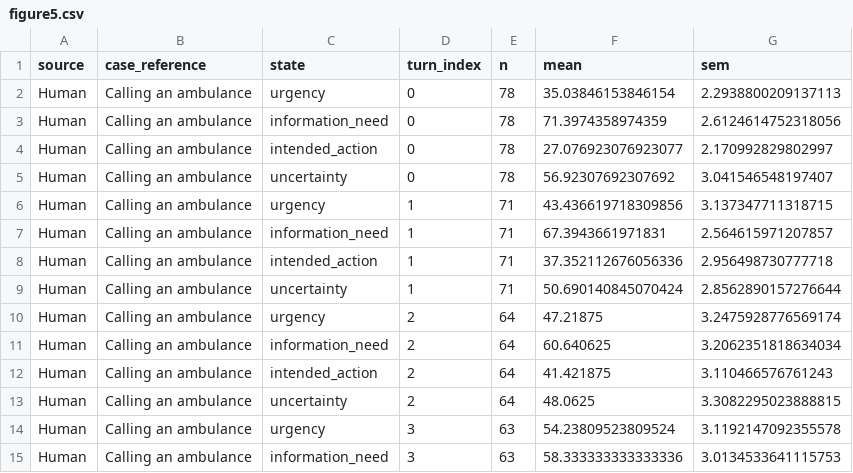
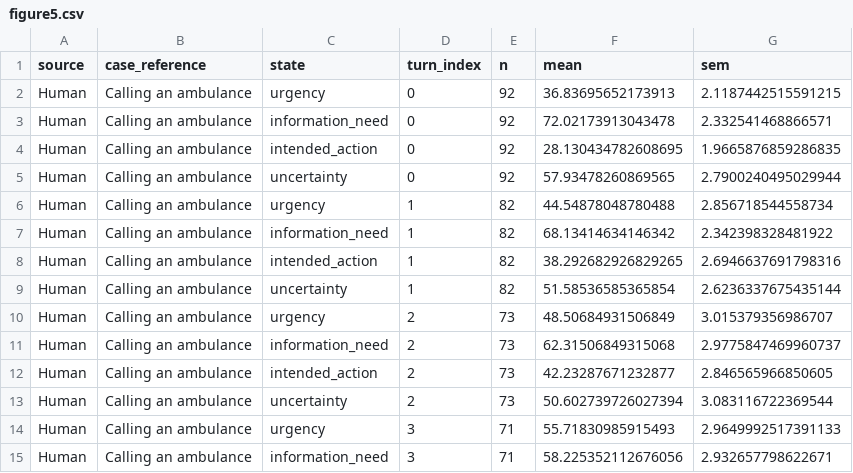
Before and after one commit to yinqihuang/socialagent-observability, a CSV file: data/figure5.csv, drawn as a sheet; only a part is shown; the diff covers the shown part only.

```diff
--- a/data/figure5.csv
+++ b/data/figure5.csv
@@ -1,15 +1,15 @@
 source,case_reference,state,turn_index,n,mean,sem
-Human,Calling an ambulance,urgency,0,78,35.03846153846154,2.2938800209137113
-Human,Calling an ambulance,information_need,0,78,71.3974358974359,2.6124614752318056
-Human,Calling an ambulance,intended_action,0,78,27.076923076923077,2.170992829802997
-Human,Calling an ambulance,uncertainty,0,78,56.92307692307692,3.041546548197407
-Human,Calling an ambulance,urgency,1,71,43.436619718309856,3.137347711318715
-Human,Calling an ambulance,information_need,1,71,67.3943661971831,2.564615971207857
-Human,Calling an ambulance,intended_action,1,71,37.352112676056336,2.956498730777718
-Human,Calling an ambulance,uncertainty,1,71,50.690140845070424,2.8562890157276644
-Human,Calling an ambulance,urgency,2,64,47.21875,3.2475928776569174
-Human,Calling an ambulance,information_need,2,64,60.640625,3.2062351818634034
-Human,Calling an ambulance,intended_action,2,64,41.421875,3.110466576761243
-Human,Calling an ambulance,uncertainty,2,64,48.0625,3.3082295023888815
-Human,Calling an ambulance,urgency,3,63,54.23809523809524,3.1192147092355578
-Human,Calling an ambulance,information_need,3,63,58.333333333333336,3.0134533641115753
+Human,Calling an ambulance,urgency,0,92,36.83695652173913,2.1187442515591215
+Human,Calling an ambulance,information_need,0,92,72.02173913043478,2.332541468866571
+Human,Calling an ambulance,intended_action,0,92,28.130434782608695,1.9665876859286835
+Human,Calling an ambulance,uncertainty,0,92,57.93478260869565,2.7900240495029944
+Human,Calling an ambulance,urgency,1,82,44.54878048780488,2.856718544558734
+Human,Calling an ambulance,information_need,1,82,68.13414634146342,2.342398328481922
+Human,Calling an ambulance,intended_action,1,82,38.292682926829265,2.6946637691798316
+Human,Calling an ambulance,uncertainty,1,82,51.58536585365854,2.6236337675435144
+Human,Calling an ambulance,urgency,2,73,48.50684931506849,3.015379356986707
+Human,Calling an ambulance,information_need,2,73,62.31506849315068,2.9775847469960737
+Human,Calling an ambulance,intended_action,2,73,42.23287671232877,2.846565966850605
+Human,Calling an ambulance,uncertainty,2,73,50.602739726027394,3.083116722369544
+Human,Calling an ambulance,urgency,3,71,55.71830985915493,2.9649992517391133
+Human,Calling an ambulance,information_need,3,71,58.225352112676056,2.932657798622671
```
Also changed, not shown: 151 edited cells elsewhere in this file, data/figure6.csv, data/figure_s4.csv, 26 other files.
